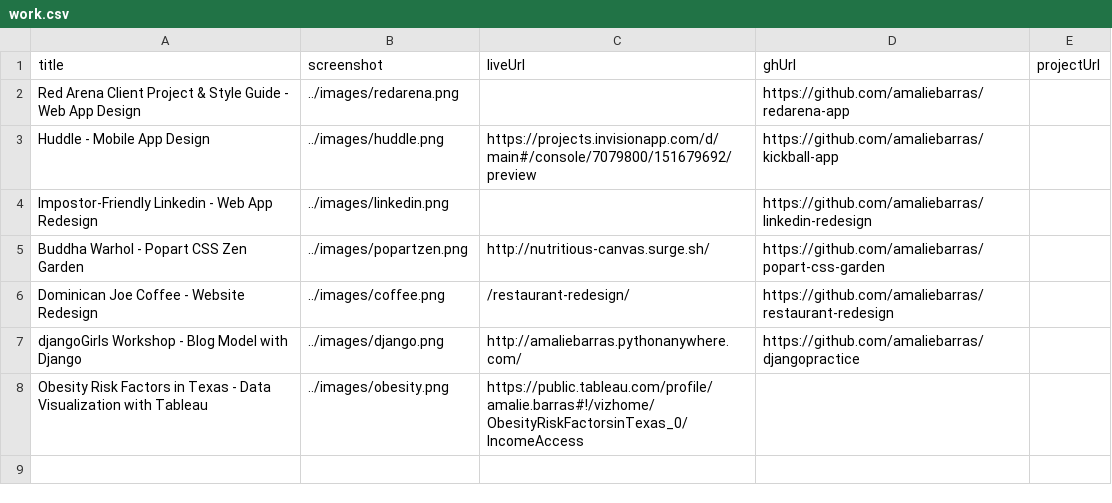
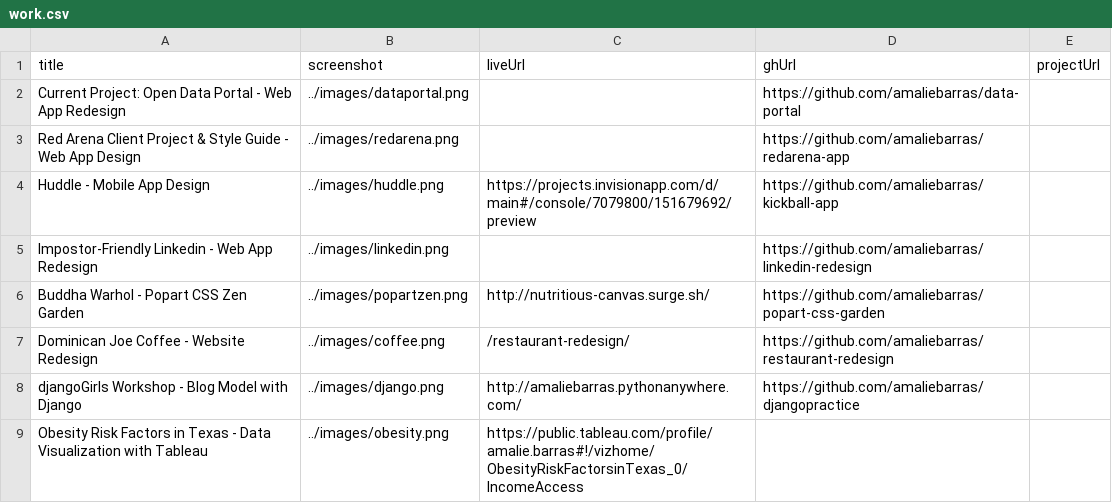
Before and after one commit to amaliebarras/amaliebarras.github.io, a CSV file: _data/work.csv, drawn as a sheet; the diff names each change by its address in the sheet, - before the commit and + after, or states it on an @@ line.

Commit message:
adding data portal

```diff
--- a/_data/work.csv
+++ b/_data/work.csv
+row 2: Current Project: Open Data Portal - Web App Redesign | ../images/dataportal.png |  | https://github.com/amaliebarras/data-portal
```
Also changed, not shown: 1 other file.
